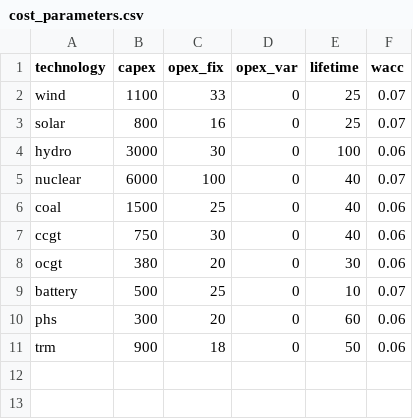
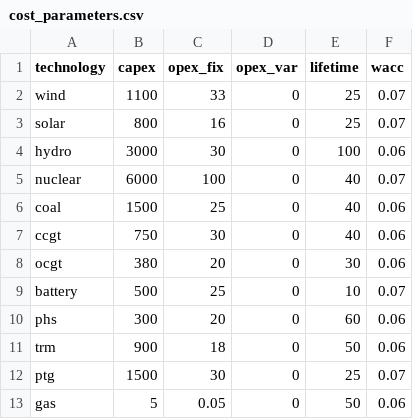
Before and after one commit to gplssm/europepstrans, a CSV file: examples/3regions_invest/data/cost_parameters.csv, drawn as a sheet; the diff names each change by its address in the sheet, - before the commit and + after, or states it on an @@ line.

```diff
--- a/examples/3regions_invest/data/cost_parameters.csv
+++ b/examples/3regions_invest/data/cost_parameters.csv
+row 12: ptg | 1500 | 30 | 0 | 25 | 0.07
+row 13: gas | 5 | 0.05 | 0 | 50 | 0.06
```
Also changed, not shown: 4 other files.
